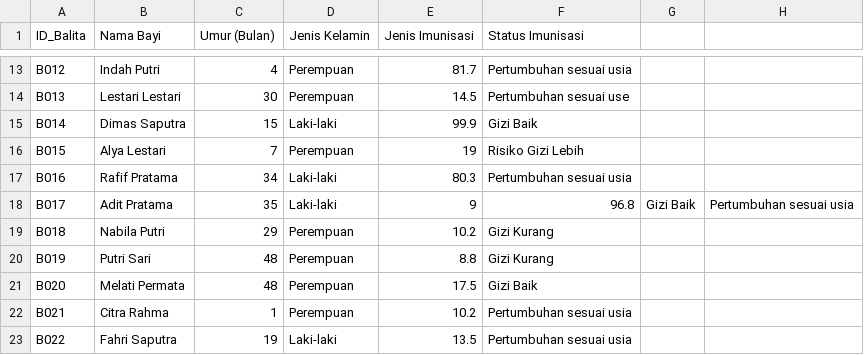
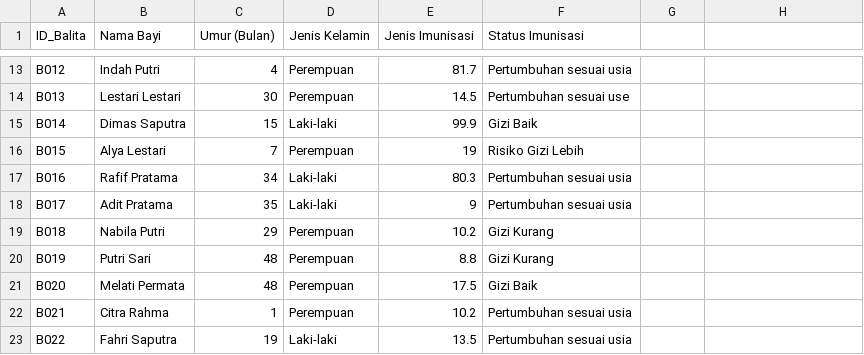
Before and after one commit to hanya6/project-ollama, a CSV file: data/imunisasi_bayi.csv, drawn as a sheet; only a part is shown, gaps mark what is left out.

Commit message:
Update imunisasi_bayi.csv

```diff
--- a/data/imunisasi_bayi.csv
+++ b/data/imunisasi_bayi.csv
@@ -17,3 +17,3 @@ B015,Alya Lestari,7,Perempuan,19,Risiko Gizi Lebih
 B016,Rafif Pratama,34,Laki-laki,80.3,Pertumbuhan sesuai usia
-B017,Adit Pratama,35,Laki-laki,9,96.8,Gizi Baik,Pertumbuhan sesuai usia
+B017,Adit Pratama,35,Laki-laki,9,Pertumbuhan sesuai usia
 B018,Nabila Putri,29,Perempuan,10.2,Gizi Kurang
```
